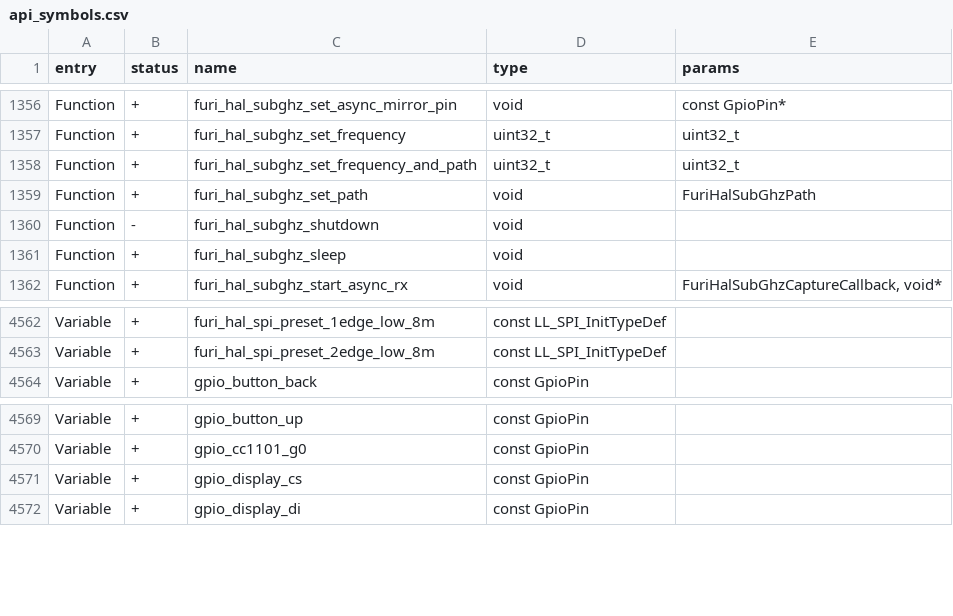
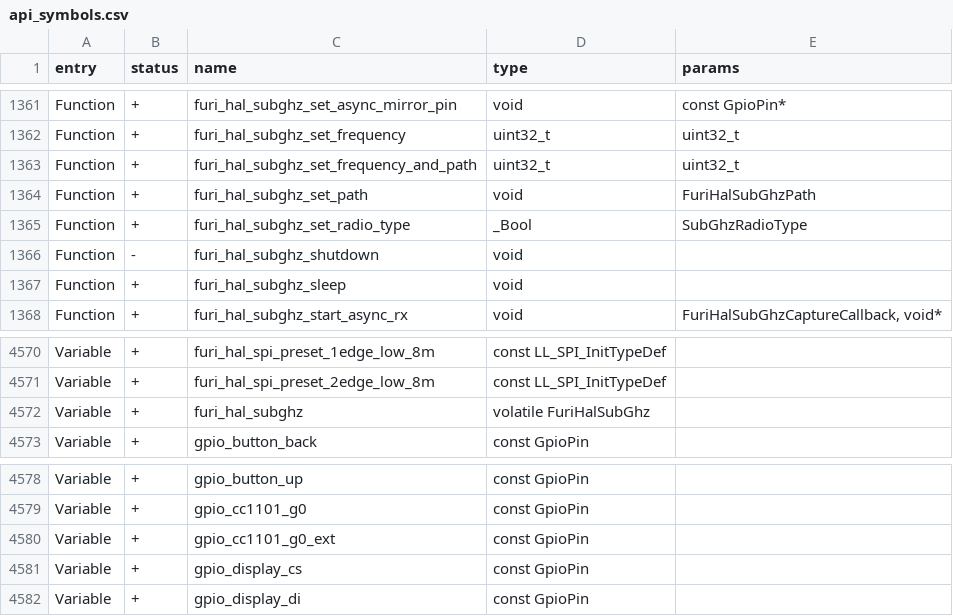
Before and after one commit to KuriGohan-Kamehameha/nXtreme-Firmware, a CSV file: firmware/targets/f7/api_symbols.csv, drawn as a sheet; only a part is shown, gaps mark what is left out; the diff covers the shown part only; the diff names each change by its address in the sheet, - before the commit and + after, or states it on an @@ line.

```diff
--- a/firmware/targets/f7/api_symbols.csv
+++ b/firmware/targets/f7/api_symbols.csv
+row 1365: Function | + | furi_hal_subghz_set_radio_type | _Bool | SubGhzRadioType
+row 4572: Variable | + | furi_hal_subghz | volatile FuriHalSubGhz
+row 4580: Variable | + | gpio_cc1101_g0_ext | const GpioPin
```
Also changed, not shown: 11 added rows elsewhere in this file, 27 other files.
